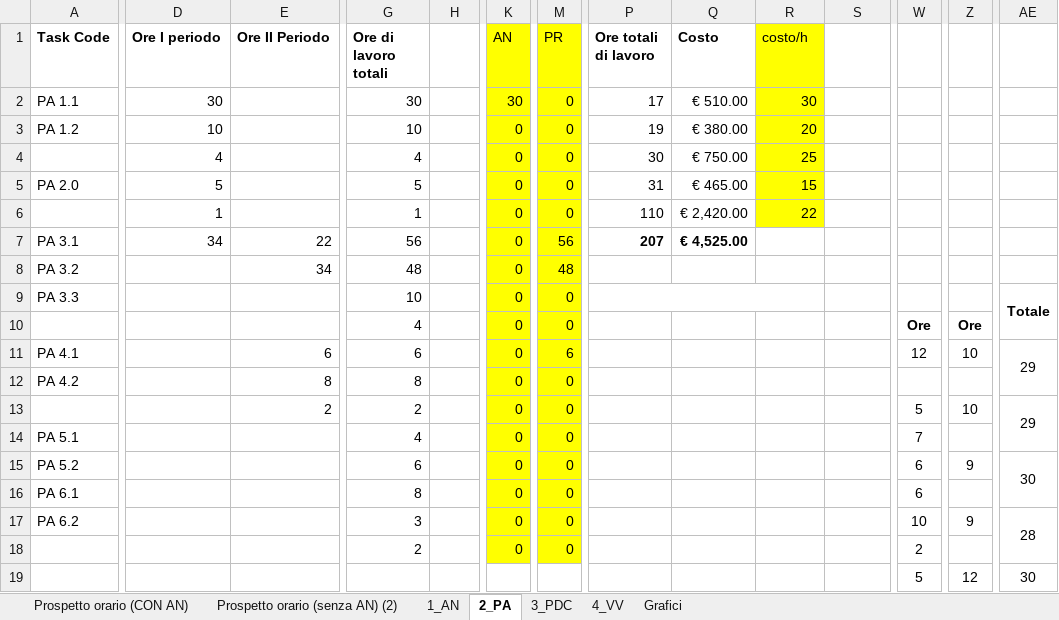
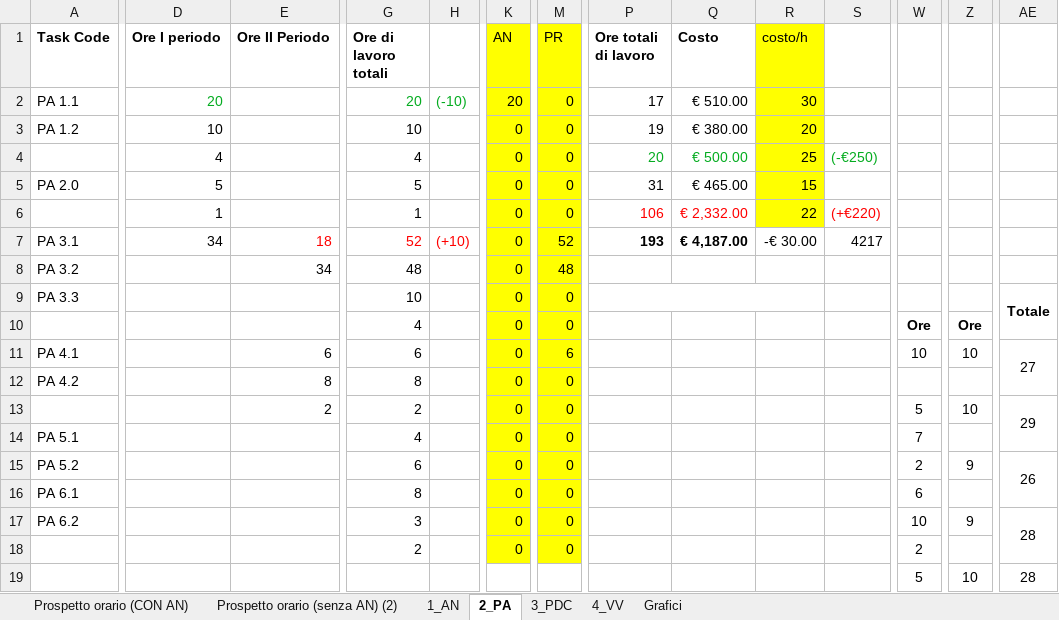
Before and after one commit to TeamCommitted/Team-Committed---Documenti, an Excel workbook: RP/Esterni/Piano di Progetto/Ripartizione ruoli e ore.xlsx, sheet 2_PA, drawn as a sheet; only a part is shown, gaps mark what is left out; values as stored, in another font and other column widths than the file's, no borders; conditional formats not drawn; the diff covers the shown part only; the diff names each change by its address in the sheet, - before the commit and + after, or states it on an @@ line.

```diff
--- a/RP/Esterni/Piano di Progetto/Ripartizione ruoli e ore.xlsx (sheet 2_PA)
+++ b/RP/Esterni/Piano di Progetto/Ripartizione ruoli e ore.xlsx (sheet 2_PA)
-D2 (Ore I periodo): 30
+D2 (Ore I periodo): 20
-D2 text colour: black
+D2 text colour: #04AC20
-G2 (Ore di lavoro totali): 30
+G2 (Ore di lavoro totali): 20
-G2 text colour: black
+G2 text colour: #04AC20
-H2: (empty)
+H2: (-10)
-K2 (AN): 30
+K2 (AN): 20
-P4 (Ore totali di lavoro): 30
+P4 (Ore totali di lavoro): 20
-P4:Q4 text colour: black
+P4:Q4 text colour: #04AC20
-Q4 (Costo): € 750.00
+Q4 (Costo): € 500.00
-S4: (empty)
+S4: (-€250)
-P6 (Ore totali di lavoro): 110
+P6 (Ore totali di lavoro): 106
-P6:Q6 text colour: black
+P6:Q6 text colour: #FF0000
-Q6 (Costo): € 2,420.00
+Q6 (Costo): € 2,332.00
-S6: (empty)
+S6: (+€220)
-E7 (Ore II Periodo): 22
+E7 (Ore II Periodo): 18
-E7 text colour: black
+E7 text colour: #FF0000
-G7 (Ore di lavoro totali): 56
+G7 (Ore di lavoro totali): 52
-G7 text colour: black
+G7 text colour: #FF0000
-H7: (empty)
+H7: (+10)
-M7 (PR): 56
+M7 (PR): 52
-P7 (Ore totali di lavoro): 207
+P7 (Ore totali di lavoro): 193
-Q7 (Costo): € 4,525.00
+Q7 (Costo): € 4,187.00
-R7 (costo/h): (empty)
+R7 (costo/h): -€ 30.00
-S7: (empty)
+S7: 4217
-W11: 12
+W11: 10
-AE11: 29
+AE11: 27
-W15: 6
+W15: 2
-AE15: 30
+AE15: 26
-Z19: 12
+Z19: 10
-AE19: 30
+AE19: 28
```
Also changed, not shown: 1 added row, 1 removed row and 7 edited cells elsewhere in this sheet, sheet Prospetto orario (CON AN), sheet Prospetto orario (senza AN) (2), charts or pictures, 3 other files.
